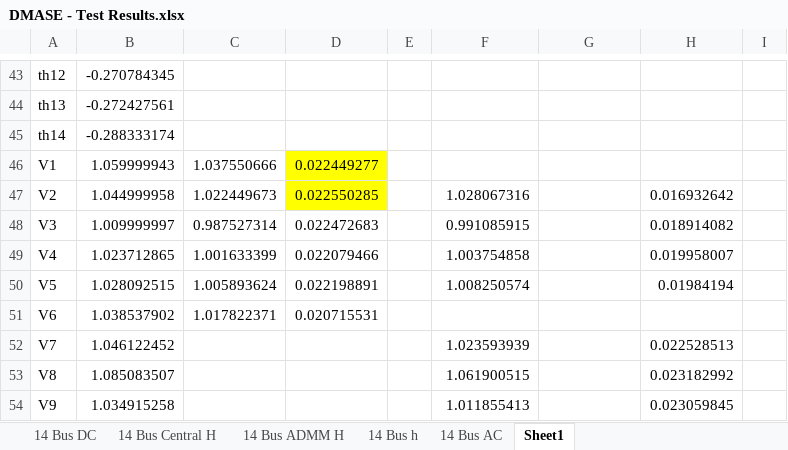
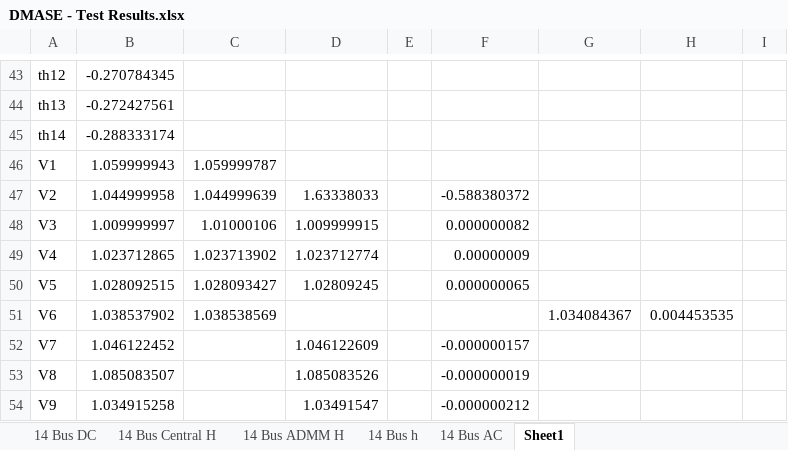
Before and after one commit to lxiong2/D-MASE, an Excel workbook: DMASE - Test Results.xlsx, sheet Sheet1, drawn as a sheet; only a part is shown, gaps mark what is left out; values as stored, in another font and other column widths than the file's, no borders; the diff covers the shown part only; the diff names each change by its address in the sheet, - before the commit and + after, or states it on an @@ line.

```diff
--- a/DMASE - Test Results.xlsx (sheet Sheet1)
+++ b/DMASE - Test Results.xlsx (sheet Sheet1)
-C46: 1.037550666
+C46: 1.059999787
-D46: 0.022449277
+D46: (empty)
-D46:D47 fill: #FFFF00
+D46:D47 fill: none
-C47: 1.022449673
+C47: 1.044999639
-D47: 0.022550285
+D47: 1.63338033
-F47: 1.028067316
+F47: -0.588380372
-H47: 0.016932642
+H47: (empty)
-C48: 0.987527314
+C48: 1.01000106
-D48: 0.022472683
+D48: 1.009999915
-F48: 0.991085915
+F48: 0.000000082
-H48: 0.018914082
+H48: (empty)
-C49: 1.001633399
+C49: 1.023713902
-D49: 0.022079466
+D49: 1.023712774
-F49: 1.003754858
+F49: 0.00000009
-H49: 0.019958007
+H49: (empty)
-C50: 1.005893624
+C50: 1.028093427
-D50: 0.022198891
+D50: 1.02809245
-F50: 1.008250574
+F50: 0.000000065
-H50: 0.01984194
+H50: (empty)
-C51: 1.017822371
+C51: 1.038538569
-D51: 0.020715531
+D51: (empty)
-G51: (empty)
+G51: 1.034084367
-H51: (empty)
+H51: 0.004453535
-D52: (empty)
+D52: 1.046122609
-F52: 1.023593939
+F52: -0.000000157
-H52: 0.022528513
+H52: (empty)
-D53: (empty)
+D53: 1.085083526
-F53: 1.061900515
+F53: -0.000000019
-H53: 0.023182992
+H53: (empty)
-D54: (empty)
+D54: 1.03491547
-F54: 1.011855413
+F54: -0.000000212
-H54: 0.023059845
+H54: (empty)
```
Also changed, not shown: 5 added rows, 5 removed rows, 29 edited cells and cell formats elsewhere in this sheet, 13 other files.
